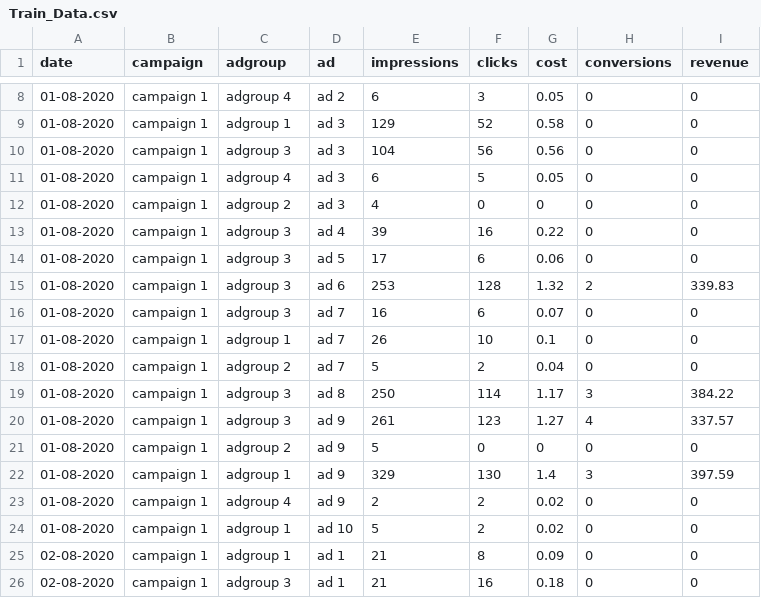
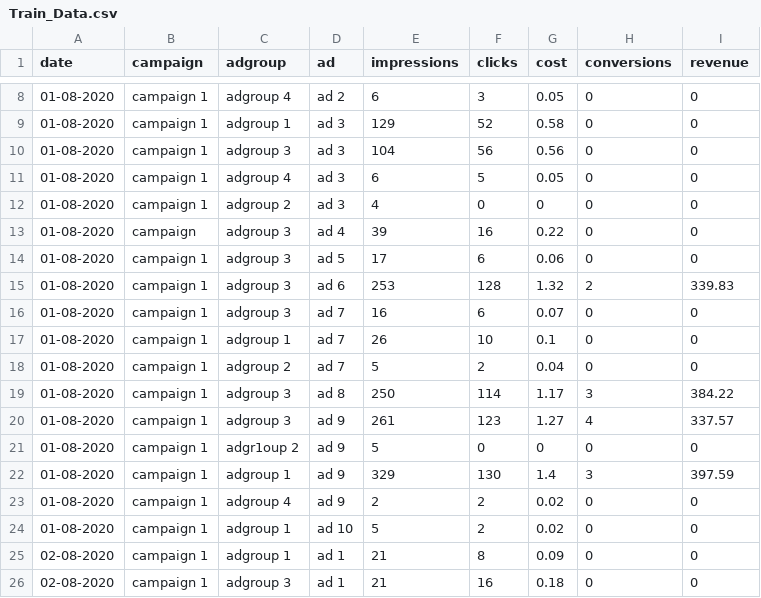
Before and after one commit to prachuryanath/SA-CAIITG, a CSV file: WEEK 6 (Project)/Train_Data.csv, drawn as a sheet; only a part is shown, gaps mark what is left out.

```diff
--- a/WEEK 6 (Project)/Train_Data.csv
+++ b/WEEK 6 (Project)/Train_Data.csv
@@ -12,3 +12,3 @@ date,campaign,adgroup,ad,impressions,clicks,cost,conversions,revenue
 01-08-2020,campaign 1,adgroup 2,ad 3,4,0,0,0,0
-01-08-2020,campaign 1,adgroup 3,ad 4,39,16,0.22,0,0
+01-08-2020,campaign ,adgroup 3,ad 4,39,16,0.22,0,0
 01-08-2020,campaign 1,adgroup 3,ad 5,17,6,0.06,0,0
@@ -20,3 +20,3 @@ date,campaign,adgroup,ad,impressions,clicks,cost,conversions,revenue
 01-08-2020,campaign 1,adgroup 3,ad 9,261,123,1.27,4,337.57
-01-08-2020,campaign 1,adgroup 2,ad 9,5,0,0,0,0
+01-08-2020,campaign 1,adgr1oup 2,ad 9,5,0,0,0,0
 01-08-2020,campaign 1,adgroup 1,ad 9,329,130,1.4,3,397.59
```
Also changed, not shown: WEEK 6 (Project)/datetime.csv, WEEK 6 (Project)/prediction1.csv, 4 other files.
